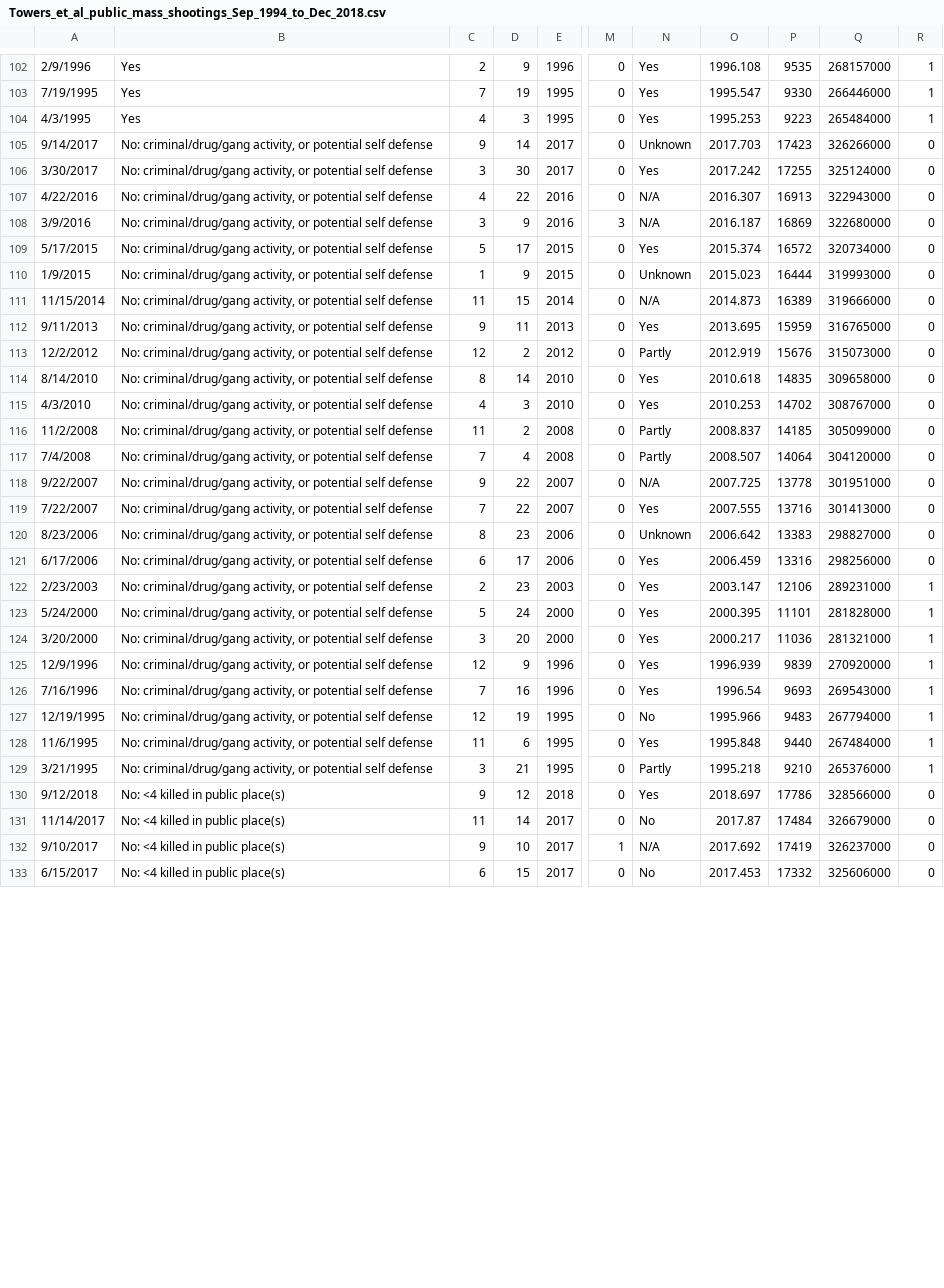
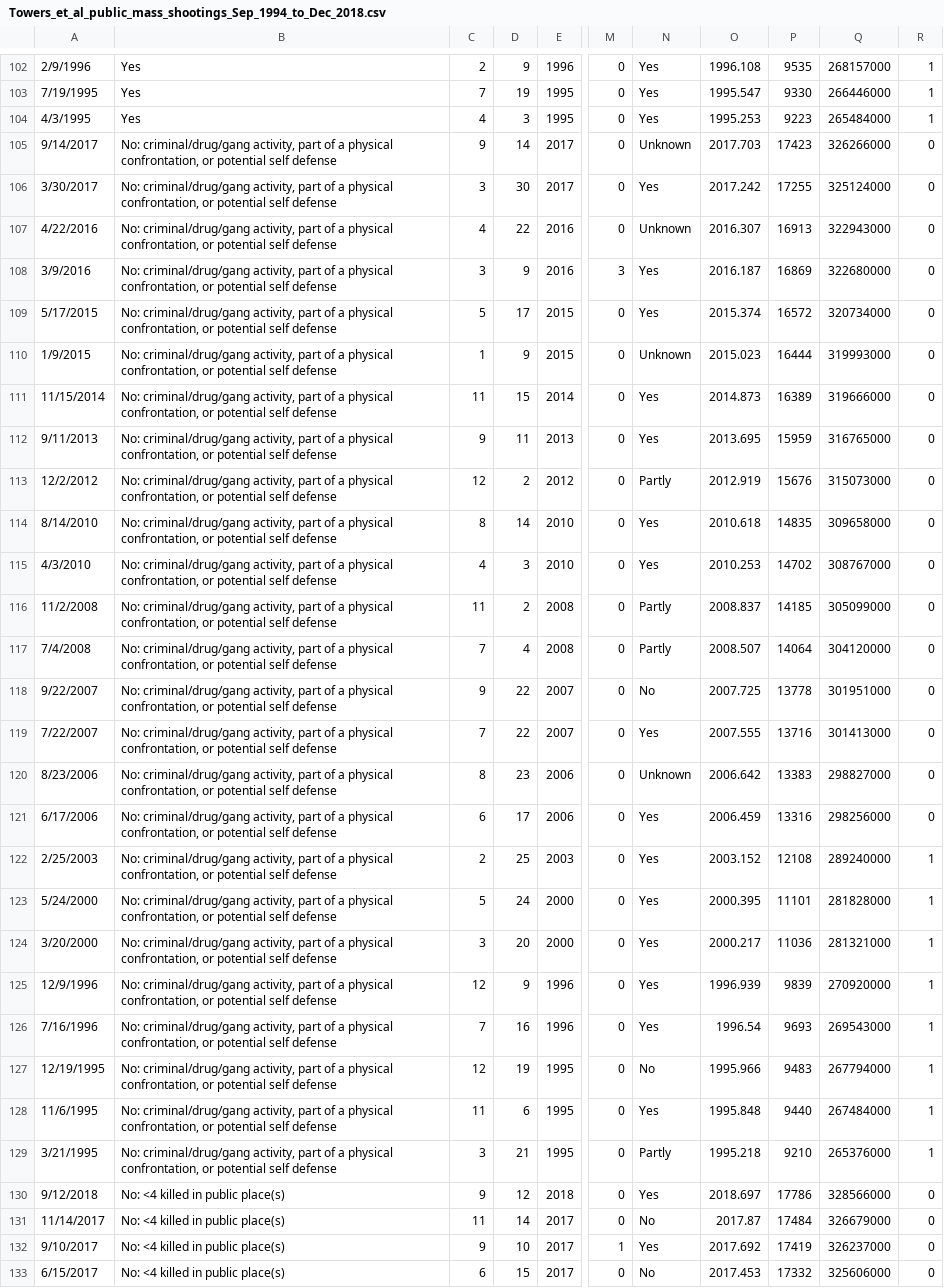
Before and after one commit to smtowers/data, a CSV file: Towers_et_al_public_mass_shootings_Sep_1994_to_Dec_2018.csv, drawn as a sheet; only a part is shown, gaps mark what is left out; the diff covers the shown part only; the diff names each change by its address in the sheet, - before the commit and + after, or states it on an @@ line.

Commit message:
Add files via upload

```diff
--- a/Towers_et_al_public_mass_shootings_Sep_1994_to_Dec_2018.csv
+++ b/Towers_et_al_public_mass_shootings_Sep_1994_to_Dec_2018.csv
-B105:B129: …criminal/drug/gang activity, or potential…
+B105:B129: …criminal/drug/gang activity, part of a physical confrontation, or potential…
-N107: N/A
+N107: Unknown
-N108: N/A
+N108: Yes
-N111: N/A
+N111: Yes
-N118: N/A
+N118: No
-A122: 2/23/2003
+A122: 2/25/2003
-D122: 23
+D122: 25
-O122: 2003.147
+O122: 2003.152
-P122: 12106
+P122: 12108
-Q122: 289231000
+Q122: 289240000
-N132: N/A
+N132: Yes
```
Also changed, not shown: 37 edited cells elsewhere in this file.
